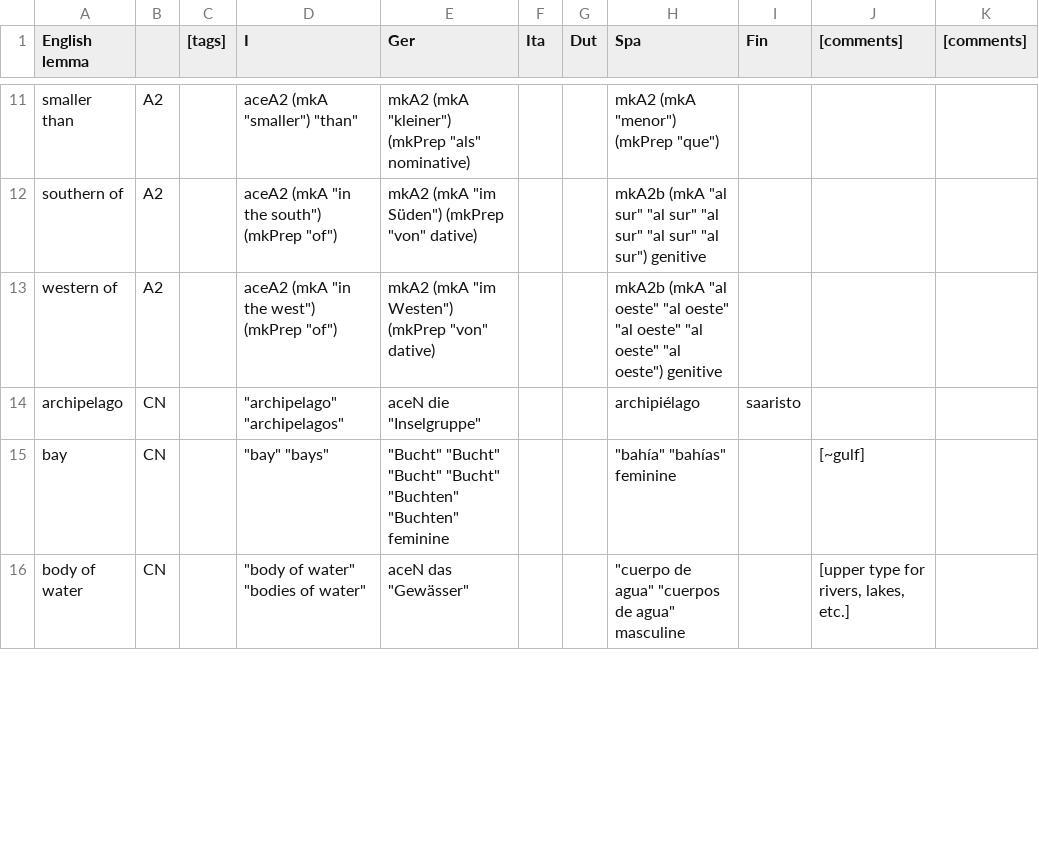
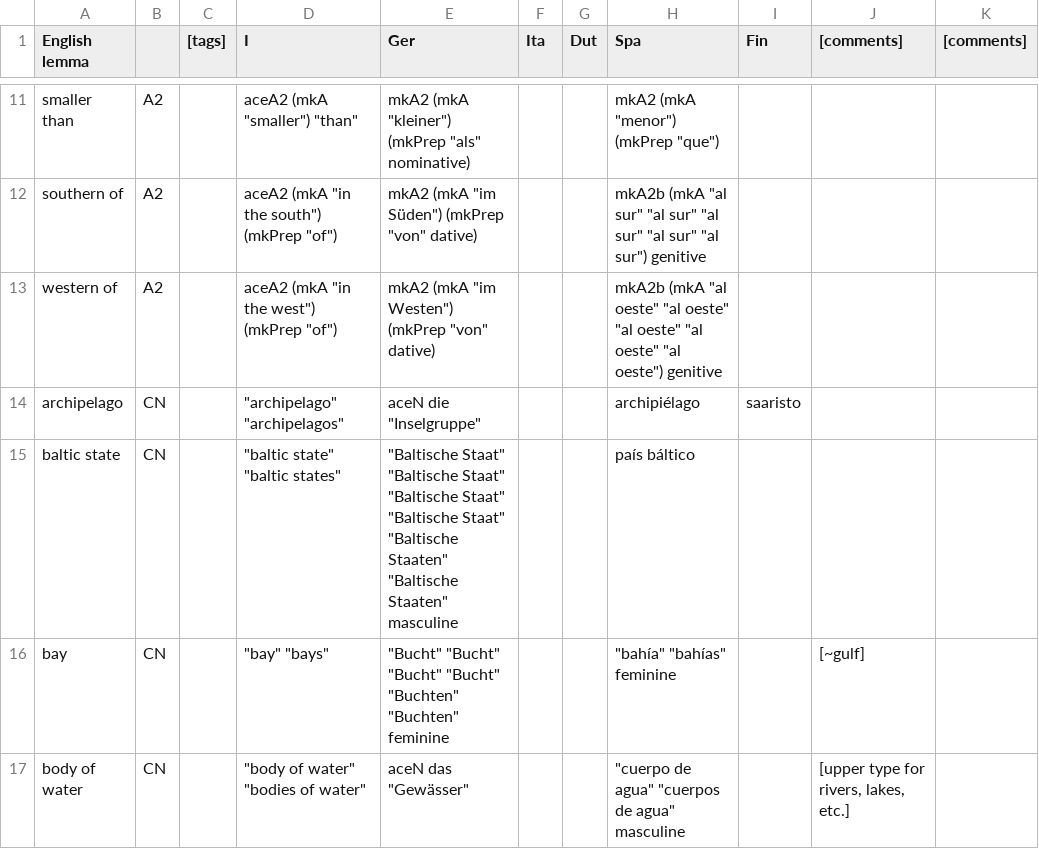
Before and after one commit to Attempto/ACE-in-GF, a CSV file: words/Geography/Geography.csv, drawn as a sheet; only a part is shown, gaps mark what is left out; the diff covers the shown part only; the diff names each change by its address in the sheet, - before the commit and + after, or states it on an @@ line.

Commit message:
Update Geography lexicon
+ remove the Google-translated Dut and Ita lexicons

```diff
--- a/words/Geography/Geography.csv
+++ b/words/Geography/Geography.csv
+row 15: baltic state | CN |  | "baltic state" "baltic states" | "Baltische Staat" "Baltische Staat" "Baltische Staat" "Baltische Staat" "Baltische Staaten" "Baltische Staaten" masculine |  |  | país báltico
```
Also changed, not shown: 1 moved row and 11 edited cells elsewhere in this file, 12 other files.
